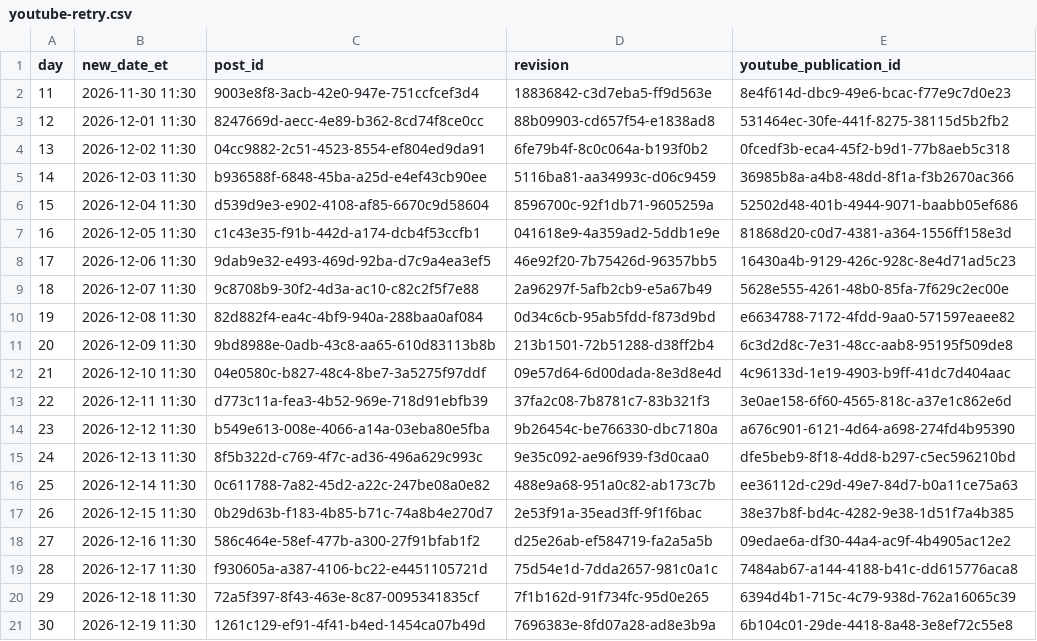
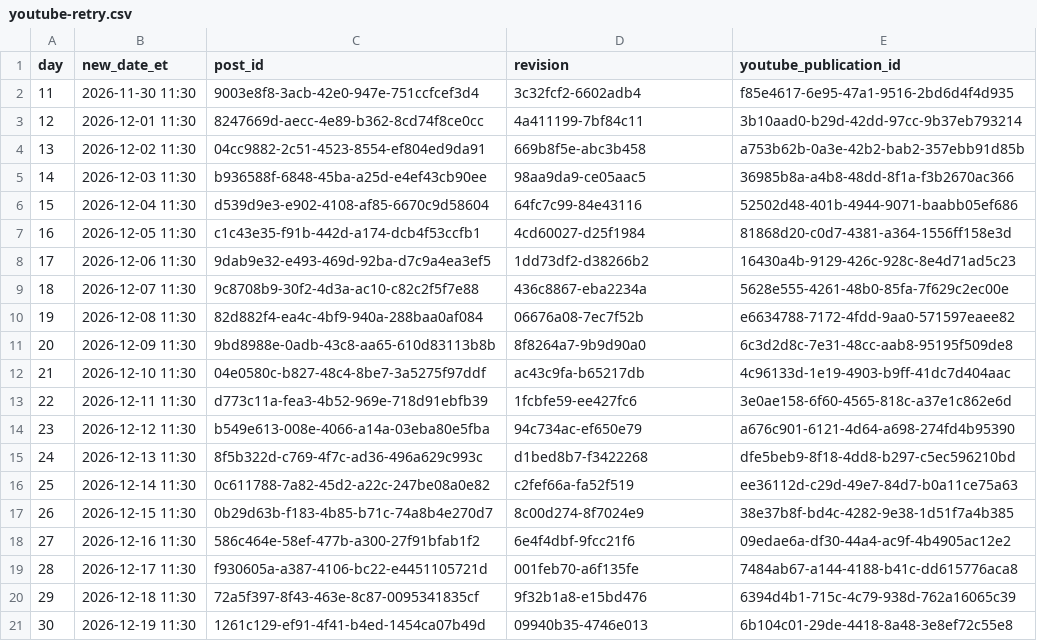
Before and after one commit to zaytovnntrades/Tester.exe, a CSV file: published/youtube-retry.csv, drawn as a sheet.

```diff
--- a/published/youtube-retry.csv
+++ b/published/youtube-retry.csv
@@ -1,21 +1,21 @@
 day,new_date_et,post_id,revision,youtube_publication_id
-11,2026-11-30 11:30,9003e8f8-3acb-42e0-947e-751ccfcef3d4,18836842-c3d7eba5-ff9d563e,8e4f614d-dbc9-49e6-bcac-f77e9c7d0e23
-12,2026-12-01 11:30,8247669d-aecc-4e89-b362-8cd74f8ce0cc,88b09903-cd657f54-e1838ad8,531464ec-30fe-441f-8275-38115d5b2fb2
-13,2026-12-02 11:30,04cc9882-2c51-4523-8554-ef804ed9da91,6fe79b4f-8c0c064a-b193f0b2,0fcedf3b-eca4-45f2-b9d1-77b8aeb5c318
-14,2026-12-03 11:30,b936588f-6848-45ba-a25d-e4ef43cb90ee,5116ba81-aa34993c-d06c9459,36985b8a-a4b8-48dd-8f1a-f3b2670ac366
-15,2026-12-04 11:30,d539d9e3-e902-4108-af85-6670c9d58604,8596700c-92f1db71-9605259a,52502d48-401b-4944-9071-baabb05ef686
-16,2026-12-05 11:30,c1c43e35-f91b-442d-a174-dcb4f53ccfb1,041618e9-4a359ad2-5ddb1e9e,81868d20-c0d7-4381-a364-1556ff158e3d
-17,2026-12-06 11:30,9dab9e32-e493-469d-92ba-d7c9a4ea3ef5,46e92f20-7b75426d-96357bb5,16430a4b-9129-426c-928c-8e4d71ad5c23
-18,2026-12-07 11:30,9c8708b9-30f2-4d3a-ac10-c82c2f5f7e88,2a96297f-5afb2cb9-e5a67b49,5628e555-4261-48b0-85fa-7f629c2ec00e
-19,2026-12-08 11:30,82d882f4-ea4c-4bf9-940a-288baa0af084,0d34c6cb-95ab5fdd-f873d9bd,e6634788-7172-4fdd-9aa0-571597eaee82
-20,2026-12-09 11:30,9bd8988e-0adb-43c8-aa65-610d83113b8b,213b1501-72b51288-d38ff2b4,6c3d2d8c-7e31-48cc-aab8-95195f509de8
-21,2026-12-10 11:30,04e0580c-b827-48c4-8be7-3a5275f97ddf,09e57d64-6d00dada-8e3d8e4d,4c96133d-1e19-4903-b9ff-41dc7d404aac
-22,2026-12-11 11:30,d773c11a-fea3-4b52-969e-718d91ebfb39,37fa2c08-7b8781c7-83b321f3,3e0ae158-6f60-4565-818c-a37e1c862e6d
-23,2026-12-12 11:30,b549e613-008e-4066-a14a-03eba80e5fba,9b26454c-be766330-dbc7180a,a676c901-6121-4d64-a698-274fd4b95390
-24,2026-12-13 11:30,8f5b322d-c769-4f7c-ad36-496a629c993c,9e35c092-ae96f939-f3d0caa0,dfe5beb9-8f18-4dd8-b297-c5ec596210bd
-25,2026-12-14 11:30,0c611788-7a82-45d2-a22c-247be08a0e82,488e9a68-951a0c82-ab173c7b,ee36112d-c29d-49e7-84d7-b0a11ce75a63
-26,2026-12-15 11:30,0b29d63b-f183-4b85-b71c-74a8b4e270d7,2e53f91a-35ead3ff-9f1f6bac,38e37b8f-bd4c-4282-9e38-1d51f7a4b385
-27,2026-12-16 11:30,586c464e-58ef-477b-a300-27f91bfab1f2,d25e26ab-ef584719-fa2a5a5b,09edae6a-df30-44a4-ac9f-4b4905ac12e2
-28,2026-12-17 11:30,f930605a-a387-4106-bc22-e4451105721d,75d54e1d-7dda2657-981c0a1c,7484ab67-a144-4188-b41c-dd615776aca8
-29,2026-12-18 11:30,72a5f397-8f43-463e-8c87-0095341835cf,7f1b162d-91f734fc-95d0e265,6394d4b1-715c-4c79-938d-762a16065c39
-30,2026-12-19 11:30,1261c129-ef91-4f41-b4ed-1454ca07b49d,7696383e-8fd07a28-ad8e3b9a,6b104c01-29de-4418-8a48-3e8ef72c55e8
+11,2026-11-30 11:30,9003e8f8-3acb-42e0-947e-751ccfcef3d4,3c32fcf2-6602adb4,f85e4617-6e95-47a1-9516-2bd6d4f4d935
+12,2026-12-01 11:30,8247669d-aecc-4e89-b362-8cd74f8ce0cc,4a411199-7bf84c11,3b10aad0-b29d-42dd-97cc-9b37eb793214
+13,2026-12-02 11:30,04cc9882-2c51-4523-8554-ef804ed9da91,669b8f5e-abc3b458,a753b62b-0a3e-42b2-bab2-357ebb91d85b
+14,2026-12-03 11:30,b936588f-6848-45ba-a25d-e4ef43cb90ee,98aa9da9-ce05aac5,36985b8a-a4b8-48dd-8f1a-f3b2670ac366
+15,2026-12-04 11:30,d539d9e3-e902-4108-af85-6670c9d58604,64fc7c99-84e43116,52502d48-401b-4944-9071-baabb05ef686
+16,2026-12-05 11:30,c1c43e35-f91b-442d-a174-dcb4f53ccfb1,4cd60027-d25f1984,81868d20-c0d7-4381-a364-1556ff158e3d
+17,2026-12-06 11:30,9dab9e32-e493-469d-92ba-d7c9a4ea3ef5,1dd73df2-d38266b2,16430a4b-9129-426c-928c-8e4d71ad5c23
+18,2026-12-07 11:30,9c8708b9-30f2-4d3a-ac10-c82c2f5f7e88,436c8867-eba2234a,5628e555-4261-48b0-85fa-7f629c2ec00e
+19,2026-12-08 11:30,82d882f4-ea4c-4bf9-940a-288baa0af084,06676a08-7ec7f52b,e6634788-7172-4fdd-9aa0-571597eaee82
+20,2026-12-09 11:30,9bd8988e-0adb-43c8-aa65-610d83113b8b,8f8264a7-9b9d90a0,6c3d2d8c-7e31-48cc-aab8-95195f509de8
+21,2026-12-10 11:30,04e0580c-b827-48c4-8be7-3a5275f97ddf,ac43c9fa-b65217db,4c96133d-1e19-4903-b9ff-41dc7d404aac
+22,2026-12-11 11:30,d773c11a-fea3-4b52-969e-718d91ebfb39,1fcbfe59-ee427fc6,3e0ae158-6f60-4565-818c-a37e1c862e6d
+23,2026-12-12 11:30,b549e613-008e-4066-a14a-03eba80e5fba,94c734ac-ef650e79,a676c901-6121-4d64-a698-274fd4b95390
+24,2026-12-13 11:30,8f5b322d-c769-4f7c-ad36-496a629c993c,d1bed8b7-f3422268,dfe5beb9-8f18-4dd8-b297-c5ec596210bd
+25,2026-12-14 11:30,0c611788-7a82-45d2-a22c-247be08a0e82,c2fef66a-fa52f519,ee36112d-c29d-49e7-84d7-b0a11ce75a63
+26,2026-12-15 11:30,0b29d63b-f183-4b85-b71c-74a8b4e270d7,8c00d274-8f7024e9,38e37b8f-bd4c-4282-9e38-1d51f7a4b385
+27,2026-12-16 11:30,586c464e-58ef-477b-a300-27f91bfab1f2,6e4f4dbf-9fcc21f6,09edae6a-df30-44a4-ac9f-4b4905ac12e2
+28,2026-12-17 11:30,f930605a-a387-4106-bc22-e4451105721d,001feb70-a6f135fe,7484ab67-a144-4188-b41c-dd615776aca8
+29,2026-12-18 11:30,72a5f397-8f43-463e-8c87-0095341835cf,9f32b1a8-e15bd476,6394d4b1-715c-4c79-938d-762a16065c39
+30,2026-12-19 11:30,1261c129-ef91-4f41-b4ed-1454ca07b49d,09940b35-4746e013,6b104c01-29de-4418-8a48-3e8ef72c55e8
```
Also changed, not shown: 1 other file.
